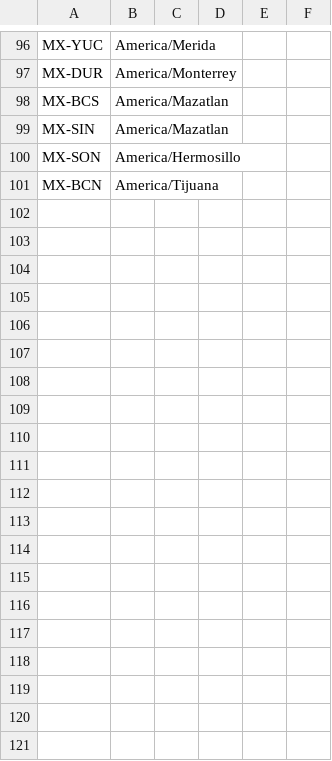
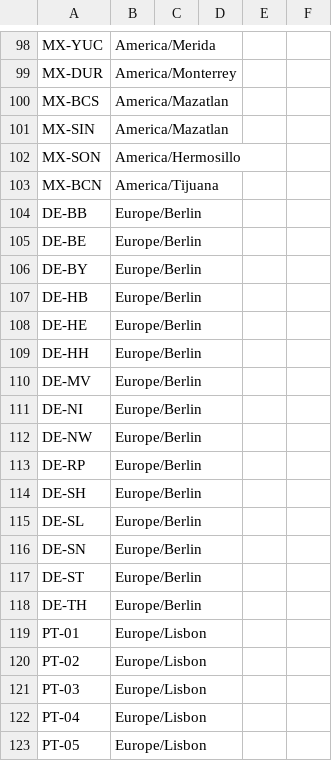
Before and after one commit to liverty-music/backend, a CSV file: scripts/areas/manual_area_time_zones.csv, drawn as a sheet; only a part is shown, gaps mark what is left out; the diff covers the shown part only.

```diff
--- a/scripts/areas/manual_area_time_zones.csv
+++ b/scripts/areas/manual_area_time_zones.csv
@@ -101 +103,21 @@ MX-SON,America/Hermosillo
 MX-BCN,America/Tijuana
+DE-BB,Europe/Berlin
+DE-BE,Europe/Berlin
+DE-BY,Europe/Berlin
+DE-HB,Europe/Berlin
+DE-HE,Europe/Berlin
+DE-HH,Europe/Berlin
+DE-MV,Europe/Berlin
+DE-NI,Europe/Berlin
+DE-NW,Europe/Berlin
+DE-RP,Europe/Berlin
+DE-SH,Europe/Berlin
+DE-SL,Europe/Berlin
+DE-SN,Europe/Berlin
+DE-ST,Europe/Berlin
+DE-TH,Europe/Berlin
+PT-01,Europe/Lisbon
+PT-02,Europe/Lisbon
+PT-03,Europe/Lisbon
+PT-04,Europe/Lisbon
+PT-05,Europe/Lisbon
```
Also changed, not shown: 52 added rows and 1 edited cell elsewhere in this file, 3 other files.
